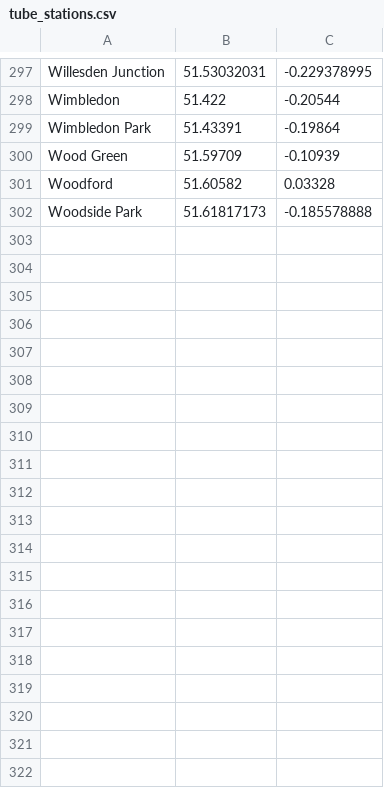
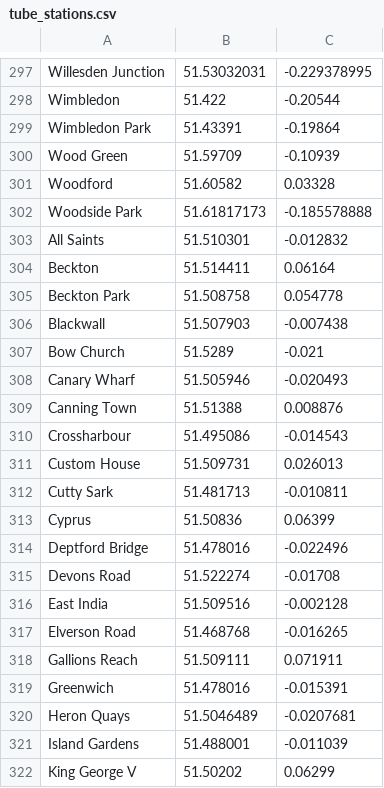
Before and after one commit to eldang/textgen-all-the-places, a CSV file: data/tube_stations.csv, drawn as a sheet; only a part is shown, gaps mark what is left out; the diff covers the shown part only; the diff names each change by its address in the sheet, - before the commit and + after, or states it on an @@ line.

Commit message:
DLR & Tube stations recombined

```diff
--- a/data/tube_stations.csv
+++ b/data/tube_stations.csv
+row 303: All Saints | 51.510301 | -0.012832
+row 304: Beckton | 51.514411 | 0.06164
+row 305: Beckton Park | 51.508758 | 0.054778
+row 306: Blackwall | 51.507903 | -0.007438
+row 307: Bow Church | 51.5289 | -0.021
+row 308: Canary Wharf | 51.505946 | -0.020493
+row 309: Canning Town | 51.51388 | 0.008876
+row 310: Crossharbour | 51.495086 | -0.014543
+row 311: Custom House | 51.509731 | 0.026013
+row 312: Cutty Sark | 51.481713 | -0.010811
+row 313: Cyprus | 51.50836 | 0.06399
+row 314: Deptford Bridge | 51.478016 | -0.022496
+row 315: Devons Road | 51.522274 | -0.01708
+row 316: East India | 51.509516 | -0.002128
+row 317: Elverson Road | 51.468768 | -0.016265
+row 318: Gallions Reach | 51.509111 | 0.071911
+row 319: Greenwich | 51.478016 | -0.015391
+row 320: Heron Quays | 51.5046489 | -0.0207681
+row 321: Island Gardens | 51.488001 | -0.011039
+row 322: King George V | 51.50202 | 0.06299
```
Also changed, not shown: 18 added rows elsewhere in this file, 1 other file.
